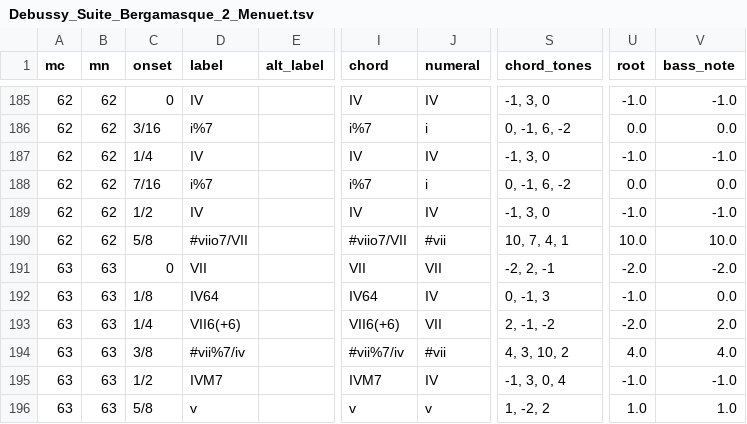
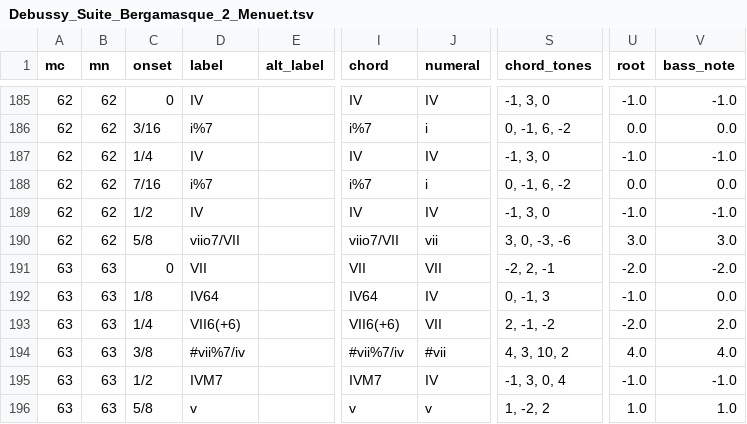
Before and after one commit to DCMLab/debussy_suite_bergamasque, a TSV file: harmonies/Debussy_Suite_Bergamasque_2_Menuet.tsv, drawn as a sheet; only a part is shown, gaps mark what is left out; the diff names each change by its address in the sheet, - before the commit and + after, or states it on an @@ line.

```diff
--- a/harmonies/Debussy_Suite_Bergamasque_2_Menuet.tsv
+++ b/harmonies/Debussy_Suite_Bergamasque_2_Menuet.tsv
-D190 (label): #viio7/VII
+D190 (label): viio7/VII
-I190 (chord): #viio7/VII
+I190 (chord): viio7/VII
-J190 (numeral): #vii
+J190 (numeral): vii
-S190 (chord_tones): 10, 7, 4, 1
+S190 (chord_tones): 3, 0, -3, -6
-U190 (root): 10.0
+U190 (root): 3.0
-V190 (bass_note): 10.0
+V190 (bass_note): 3.0
```
Also changed, not shown: 1 other file.
